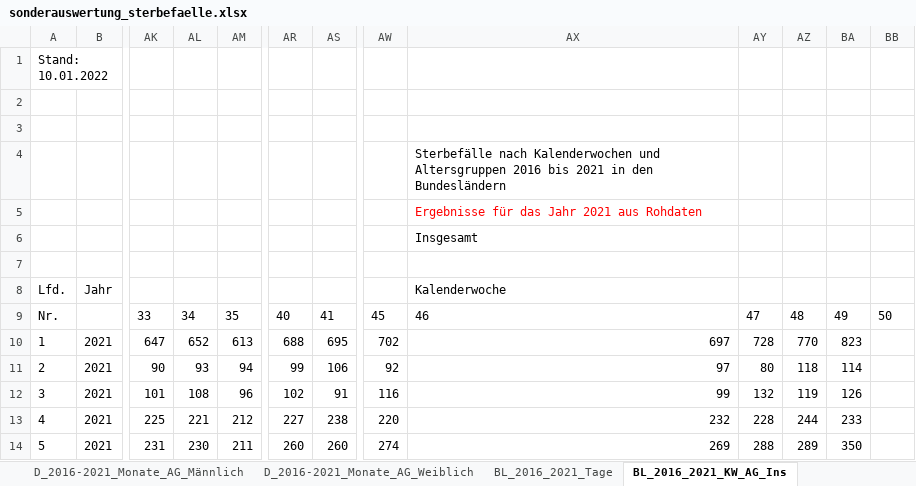
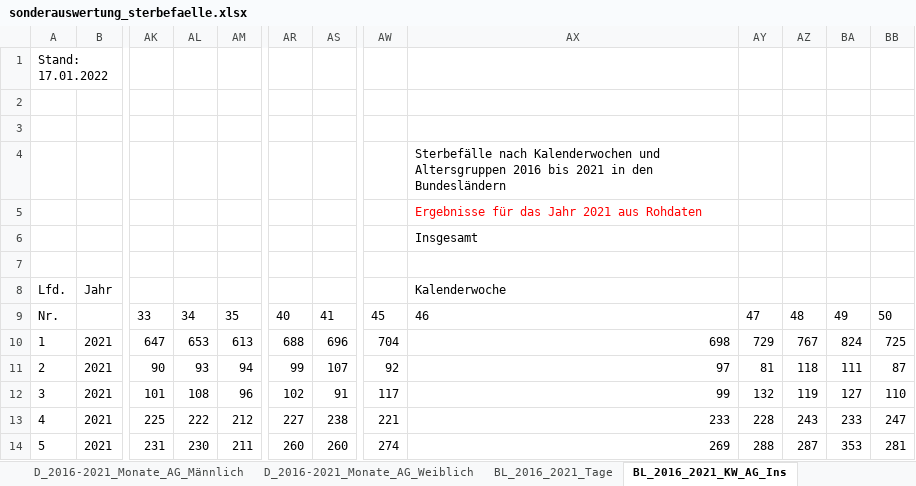
Before and after one commit to zidatalab/covid19dashboard, an Excel workbook: data/sonderauswertung_sterbefaelle.xlsx, sheet BL_2016_2021_KW_AG_Ins, drawn as a sheet; only a part is shown, gaps mark what is left out; values as stored, in another font and other column widths than the file's, no borders; the diff covers the shown part only; the diff names each change by its address in the sheet, - before the commit and + after, or states it on an @@ line.

```diff
--- a/data/sonderauswertung_sterbefaelle.xlsx (sheet BL_2016_2021_KW_AG_Ins)
+++ b/data/sonderauswertung_sterbefaelle.xlsx (sheet BL_2016_2021_KW_AG_Ins)
-A1: Stand: 10.01.2022
+A1: Stand: 17.01.2022
-AL10: 652
+AL10: 653
-AS10: 695
+AS10: 696
-AW10: 702
+AW10: 704
-AX10: 697
+AX10: 698
-AY10: 728
+AY10: 729
-AZ10: 770
+AZ10: 767
-BA10: 823
+BA10: 824
-BB10: (empty)
+BB10: 725
-AS11: 106
+AS11: 107
-AY11: 80
+AY11: 81
-BA11: 114
+BA11: 111
-BB11: (empty)
+BB11: 87
-AW12: 116
+AW12: 117
-BA12: 126
+BA12: 127
-BB12: (empty)
+BB12: 110
-AL13: 221
+AL13: 222
-AW13: 220
+AW13: 221
-AX13: 232
+AX13: 233
-AZ13: 244
+AZ13: 243
-BB13: (empty)
+BB13: 247
-AZ14: 289
+AZ14: 287
-BA14: 350
+BA14: 353
-BB14: (empty)
+BB14: 281
```
Also changed, not shown: 560 edited cells elsewhere in this sheet, sheet BL_2016_2021_Tage, sheet BL_2016_2021_KW_AG_Männlich, sheet BL_2016_2021_KW_AG_Weiblich, sheet D_2016_2022_Tage, sheet BL_2016_2021_Monate_AG_Ins, sheet BL_2016_2021_Monate_AG_Männlich, 6 more sheets, other sheet tabs, charts or pictures, 4 other files.
